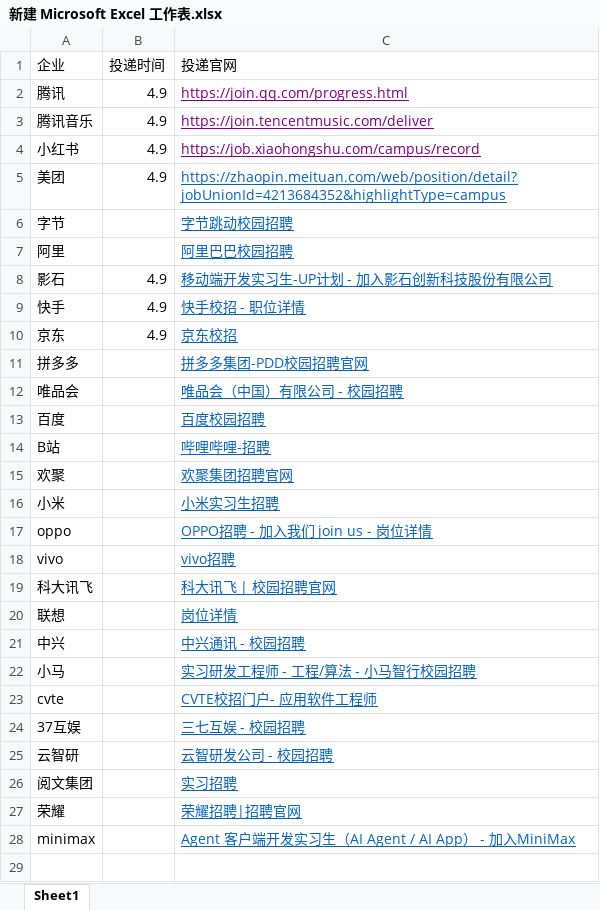
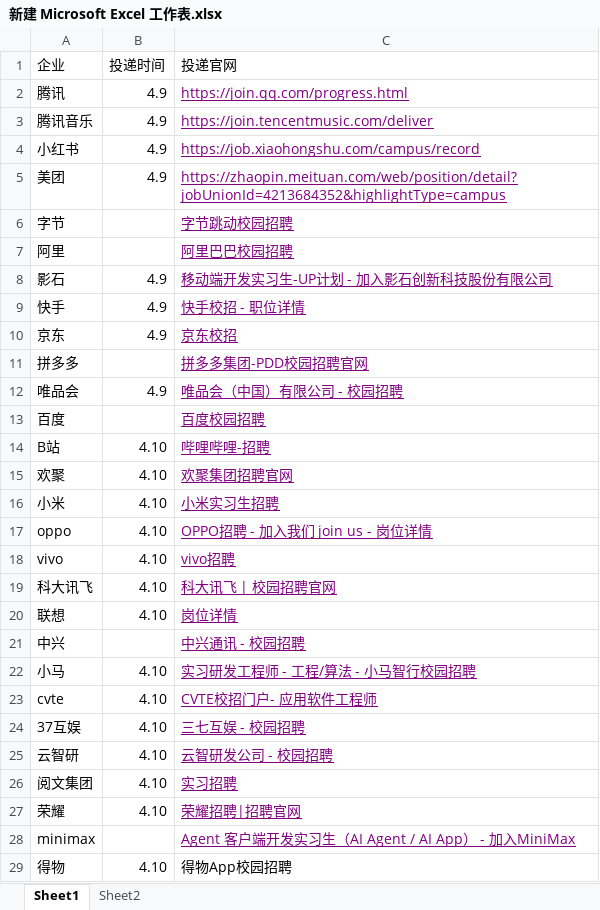
Before and after one commit to ZzLaT/gitskills, an Excel workbook: 面试/新建 Microsoft Excel 工作表.xlsx, sheet Sheet1, drawn as a sheet; values as stored, in another font and other column widths than the file's, no borders; the diff names each change by its address in the sheet, - before the commit and + after, or states it on an @@ line.

```diff
--- a/面试/新建 Microsoft Excel 工作表.xlsx (sheet Sheet1)
+++ b/面试/新建 Microsoft Excel 工作表.xlsx (sheet Sheet1)
+sheet tab: Sheet2
-C5:C28 text colour: #0563C1
+C5:C28 text colour: #800080
-B12 (投递时间): (empty)
+B12 (投递时间): 4.9
-B14:B20 (投递时间): (empty)
+B14:B20 (投递时间): 4.10
-B22:B27 (投递时间): (empty)
+B22:B27 (投递时间): 4.10
+row 29: 得物 | 4.10 | 得物App校园招聘
```
Also changed, not shown: 2 other files.
